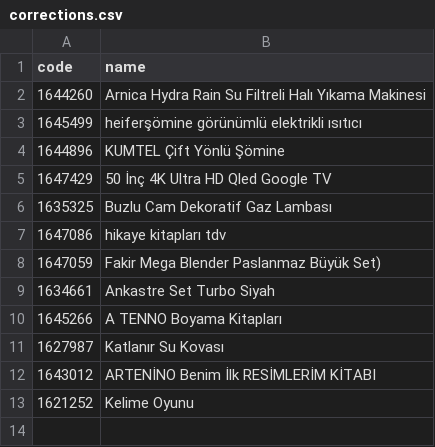
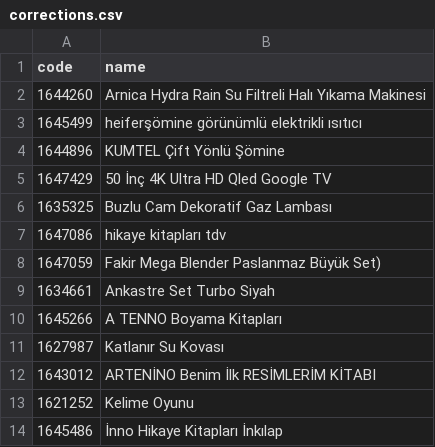
Before and after one commit to deimnegric/bimkod, a CSV file: pipeline/catalog_source/corrections.csv, drawn as a sheet.

Commit message:
Admin: 1645486 düzeltmesi eklendi

```diff
--- a/pipeline/catalog_source/corrections.csv
+++ b/pipeline/catalog_source/corrections.csv
@@ -13 +13,2 @@ code,name
 1621252,Kelime Oyunu
+1645486,İnno Hikaye Kitapları İnkılap
```
